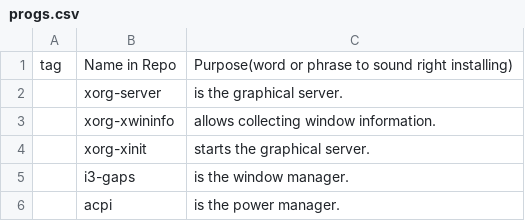
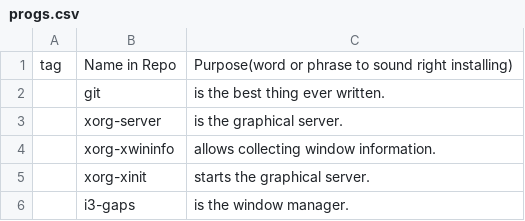
Before and after one commit to kvorschk/karbs, a CSV file: progs.csv, drawn as a sheet; only a part is shown; the shorter side is filled out with more unchanged rows; the diff names each change by its address in the sheet, - before the commit and + after, or states it on an @@ line.

Commit message:
added git

```diff
--- a/progs.csv
+++ b/progs.csv
+row 2:  | git | is the best thing ever written.
```
